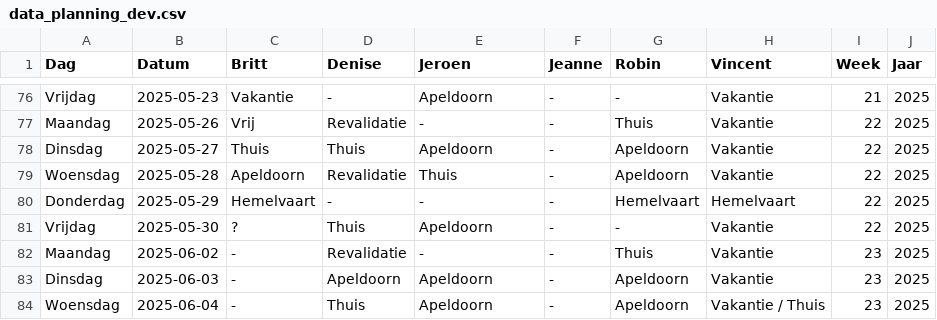
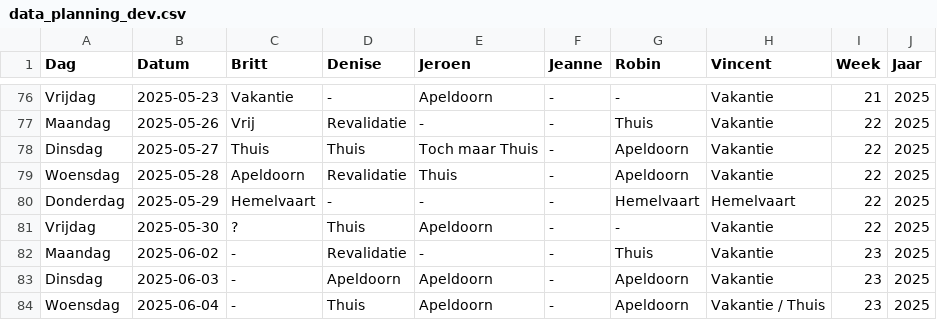
Before and after one commit to Britttvg/planning-tool, a CSV file: src/data/data_planning_dev.csv, drawn as a sheet; only a part is shown, gaps mark what is left out.

Commit message:
Update CSV src/data/data_planning_dev.csv, time 2025-05-27 16:03:30.655424

```diff
--- a/src/data/data_planning_dev.csv
+++ b/src/data/data_planning_dev.csv
@@ -77,3 +77,3 @@ Vrijdag,2025-05-23,Vakantie,-,Apeldoorn,-,-,Vakantie,21,2025
 Maandag,2025-05-26,Vrij,Revalidatie,-,-,Thuis,Vakantie,22,2025
-Dinsdag,2025-05-27,Thuis,Thuis,Apeldoorn,-,Apeldoorn,Vakantie,22,2025
+Dinsdag,2025-05-27,Thuis,Thuis,Toch maar Thuis,-,Apeldoorn,Vakantie,22,2025
 Woensdag,2025-05-28,Apeldoorn,Revalidatie,Thuis,-,Apeldoorn,Vakantie,22,2025
```
